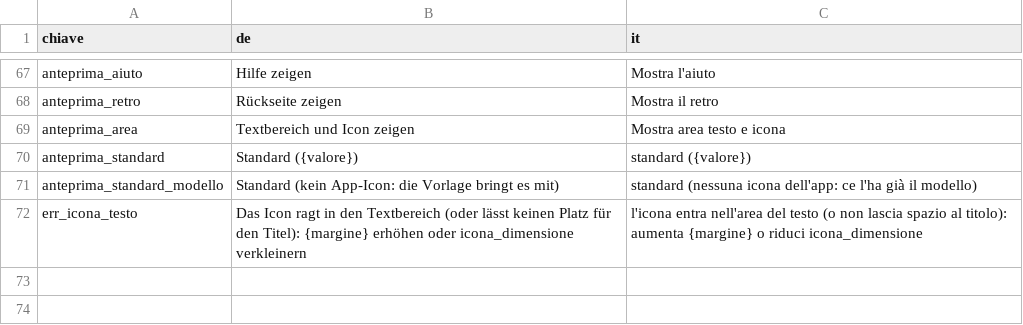
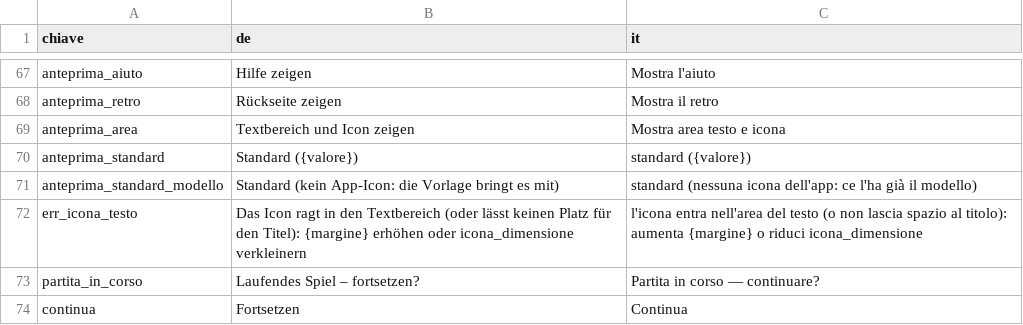
Before and after one commit to abdelhamidzoghlamii-ui/Tutte-le-Strade-parlano-italiano, a CSV file: data/testi_ui.csv, drawn as a sheet; only a part is shown, gaps mark what is left out; the diff names each change by its address in the sheet, - before the commit and + after, or states it on an @@ line.

```diff
--- a/data/testi_ui.csv
+++ b/data/testi_ui.csv
+row 73: partita_in_corso | Laufendes Spiel – fortsetzen? | Partita in corso — continuare?
+row 74: continua | Fortsetzen | Continua
```
Also changed, not shown: 10 other files.
